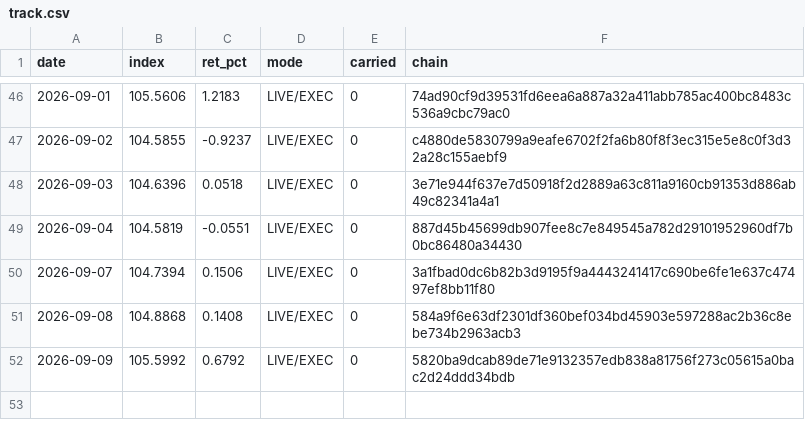
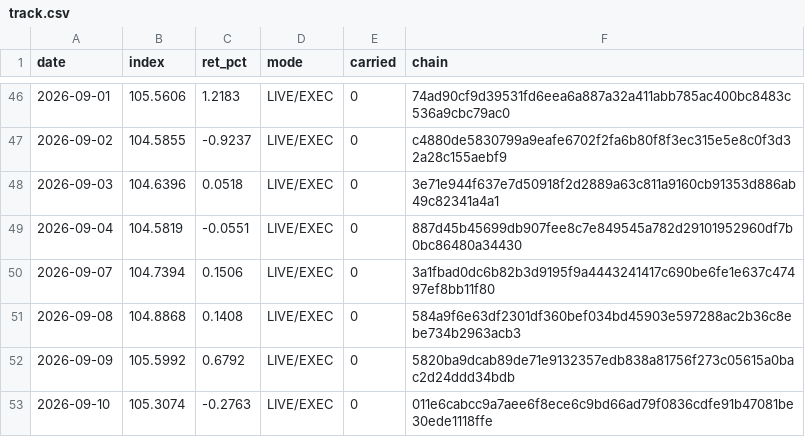
Before and after one commit to hatruz/track-record, a CSV file: track.csv, drawn as a sheet; only a part is shown, gaps mark what is left out; the diff names each change by its address in the sheet, - before the commit and + after, or states it on an @@ line.

```diff
--- a/track.csv
+++ b/track.csv
+row 53: 2026-09-10 | 105.3074 | -0.2763 | LIVE/EXEC | 0 | 011e6cabcc9a7aee6f8ece6c9bd66ad79f0836cdfe91b47081be30ede1118ffe
```
Also changed, not shown: 1 other file.
